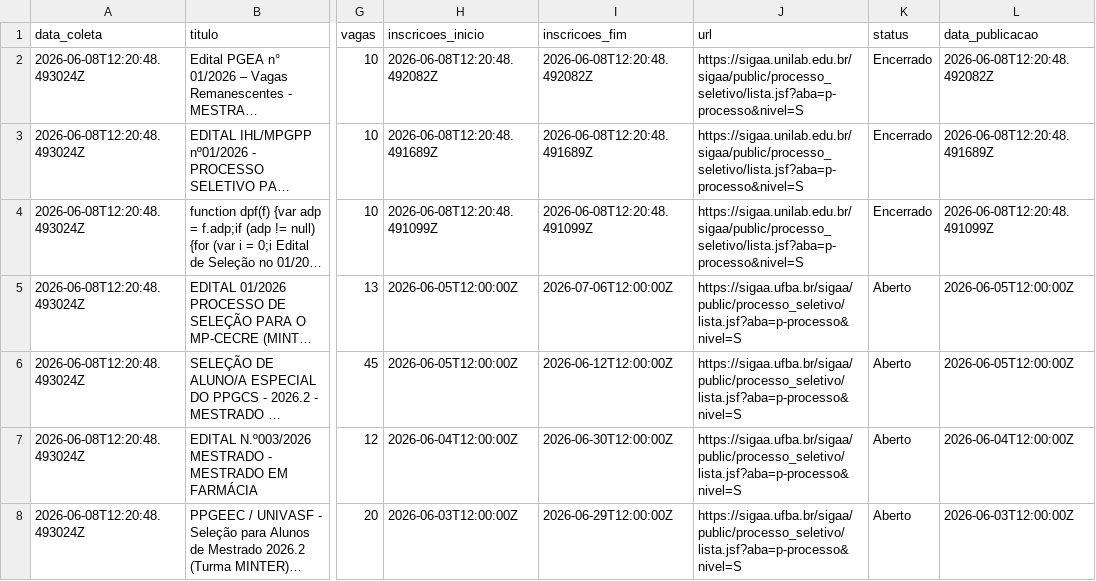
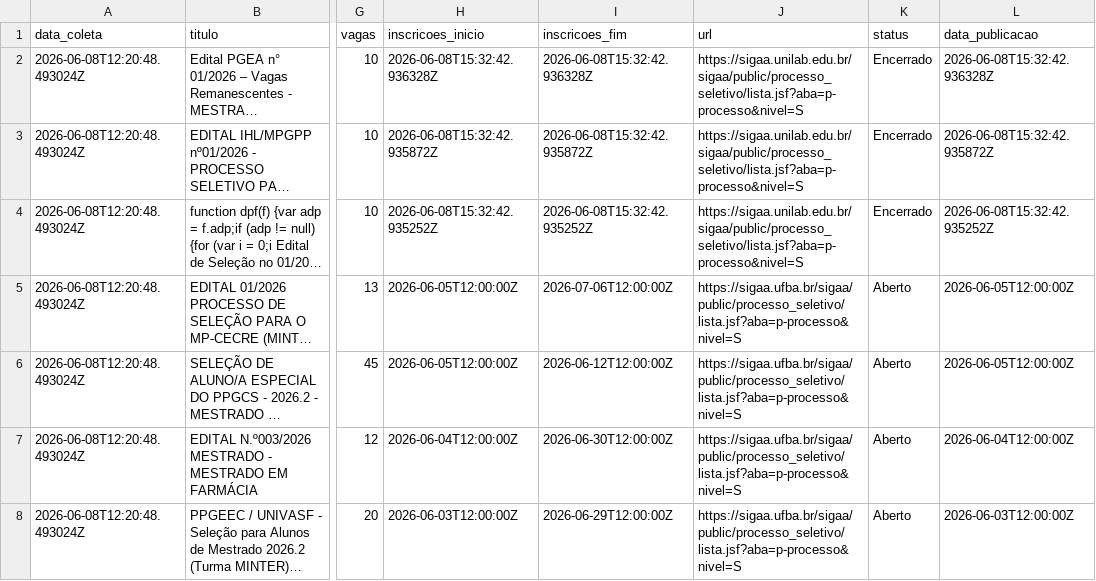
Before and after one commit to yuriluna85/pos-bahia, a CSV file: DATA/2026/mestrado.csv, drawn as a sheet; only a part is shown, gaps mark what is left out; long unchanged cells end in …; the diff names each change by its address in the sheet, - before the commit and + after, or states it on an @@ line.

```diff
--- a/DATA/2026/mestrado.csv
+++ b/DATA/2026/mestrado.csv
-H2 (inscricoes_inicio): 2026-06-08T12:20:48.492082Z
+H2 (inscricoes_inicio): 2026-06-08T15:32:42.936328Z
-I2 (inscricoes_fim): 2026-06-08T12:20:48.492082Z
+I2 (inscricoes_fim): 2026-06-08T15:32:42.936328Z
-L2 (data_publicacao): 2026-06-08T12:20:48.492082Z
+L2 (data_publicacao): 2026-06-08T15:32:42.936328Z
-H3 (inscricoes_inicio): 2026-06-08T12:20:48.491689Z
+H3 (inscricoes_inicio): 2026-06-08T15:32:42.935872Z
-I3 (inscricoes_fim): 2026-06-08T12:20:48.491689Z
+I3 (inscricoes_fim): 2026-06-08T15:32:42.935872Z
-L3 (data_publicacao): 2026-06-08T12:20:48.491689Z
+L3 (data_publicacao): 2026-06-08T15:32:42.935872Z
-H4 (inscricoes_inicio): 2026-06-08T12:20:48.491099Z
+H4 (inscricoes_inicio): 2026-06-08T15:32:42.935252Z
-I4 (inscricoes_fim): 2026-06-08T12:20:48.491099Z
+I4 (inscricoes_fim): 2026-06-08T15:32:42.935252Z
-L4 (data_publicacao): 2026-06-08T12:20:48.491099Z
+L4 (data_publicacao): 2026-06-08T15:32:42.935252Z
```
Also changed, not shown: DATA/2026/06/aluno-especial-junho-2026.csv, DATA/2026/doutorado.csv, 8 other files.
